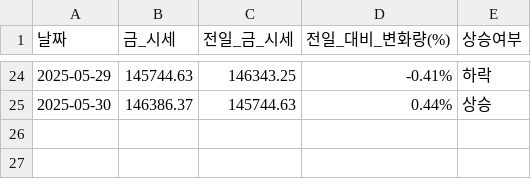
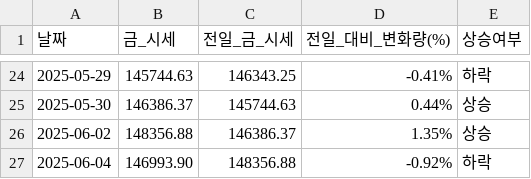
Before and after one commit to YMDarkness/Web_Crawling, a CSV file: gold_price_test/gold_price.csv, drawn as a sheet; only a part is shown, gaps mark what is left out; the diff names each change by its address in the sheet, - before the commit and + after, or states it on an @@ line.

Commit message:
금 시세 데이터

```diff
--- a/gold_price_test/gold_price.csv
+++ b/gold_price_test/gold_price.csv
+row 26: 2025-06-02 | 148356.88 | 146386.37 | 1.35% | 상승
+row 27: 2025-06-04 | 146993.90 | 148356.88 | -0.92% | 하락
```
